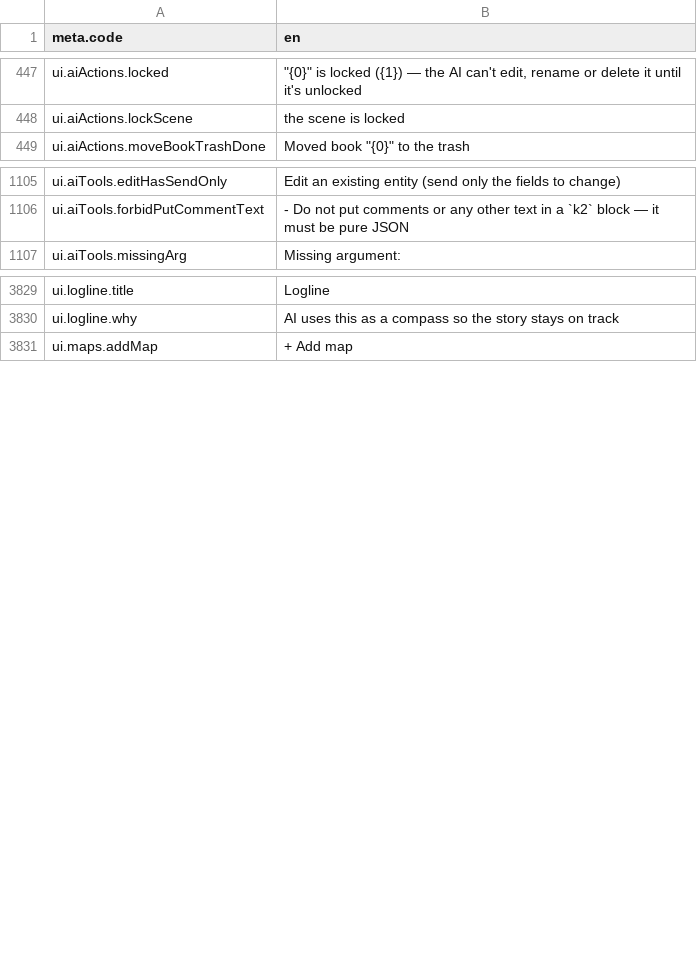
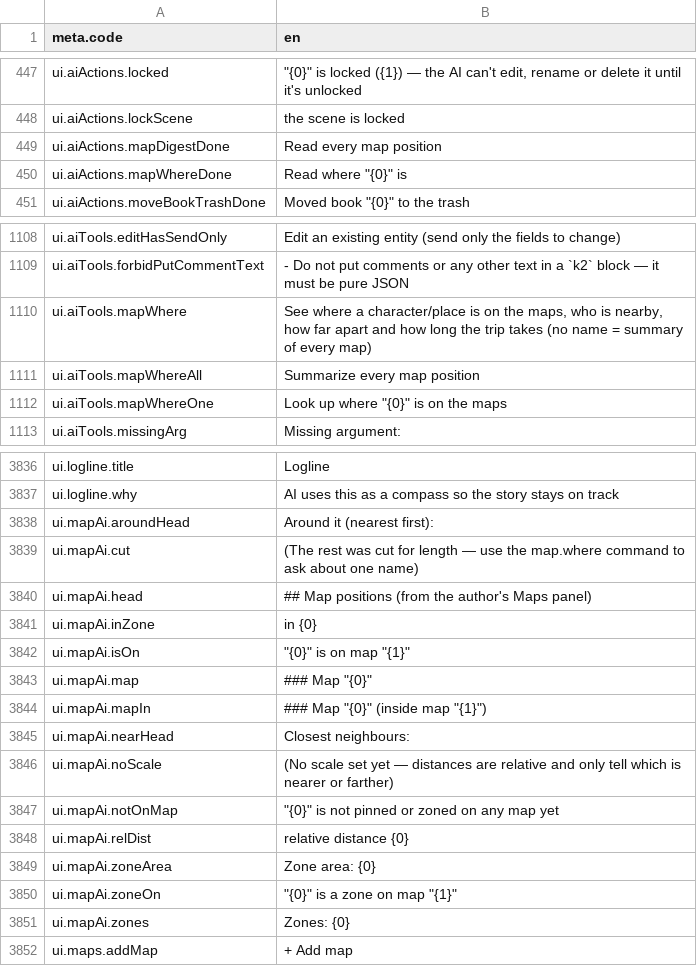
Before and after one commit to Nbcybg/Killian-Editor-V2, a CSV file: languages/k2_en.csv, drawn as a sheet; only a part is shown, gaps mark what is left out; the diff covers the shown part only.

```diff
--- a/languages/k2_en.csv
+++ b/languages/k2_en.csv
@@ -448,2 +448,4 @@ ui.aiActions.locked,"""{0}"" is locked ({1}) — the AI can't edit, rename or de
 ui.aiActions.lockScene,the scene is locked
+ui.aiActions.mapDigestDone,Read every map position
+ui.aiActions.mapWhereDone,"Read where ""{0}"" is"
 ui.aiActions.moveBookTrashDone,"Moved book ""{0}"" to the trash"
@@ -1144,2 +1147,5 @@ ui.aiTools.editHasSendOnly,Edit an existing entity (send only the fields to chan
 ui.aiTools.forbidPutCommentText,- Do not put comments or any other text in a `k2` block — it must be pure JSON
+ui.aiTools.mapWhere,"See where a character/place is on the maps, who is nearby, how far apart and how long the trip takes (no name = summary of every map)"
+ui.aiTools.mapWhereAll,Summarize every map position
+ui.aiTools.mapWhereOne,"Look up where ""{0}"" is on the maps"
 ui.aiTools.missingArg,Missing argument:
@@ -3894,2 +3901,16 @@ ui.logline.title,Logline
 ui.logline.why,AI uses this as a compass so the story stays on track
+ui.mapAi.aroundHead,Around it (nearest first):
+ui.mapAi.cut,(The rest was cut for length — use the map.where command to ask about one name)
+ui.mapAi.head,## Map positions (from the author's Maps panel)
+ui.mapAi.inZone,in {0}
+ui.mapAi.isOn,"""{0}"" is on map ""{1}"""
+ui.mapAi.map,"### Map ""{0}"""
+ui.mapAi.mapIn,"### Map ""{0}"" (inside map ""{1}"")"
+ui.mapAi.nearHead,Closest neighbours:
+ui.mapAi.noScale,(No scale set yet — distances are relative and only tell which is nearer or farther)
+ui.mapAi.notOnMap,"""{0}"" is not pinned or zoned on any map yet"
+ui.mapAi.relDist,relative distance {0}
+ui.mapAi.zoneArea,Zone area: {0}
+ui.mapAi.zoneOn,"""{0}"" is a zone on map ""{1}"""
+ui.mapAi.zones,Zones: {0}
 ui.maps.addMap,+ Add map
```
Also changed, not shown: 2 added rows and 1 edited cell elsewhere in this file, renderer/languages/k2_th.csv, 25 other files.
